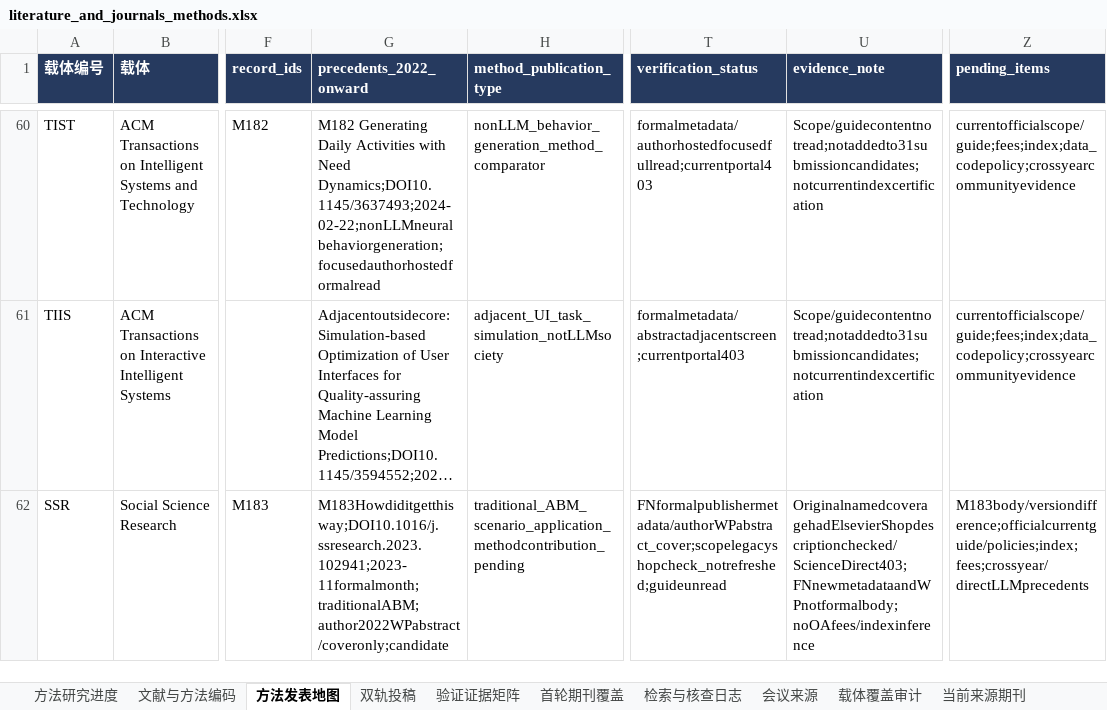
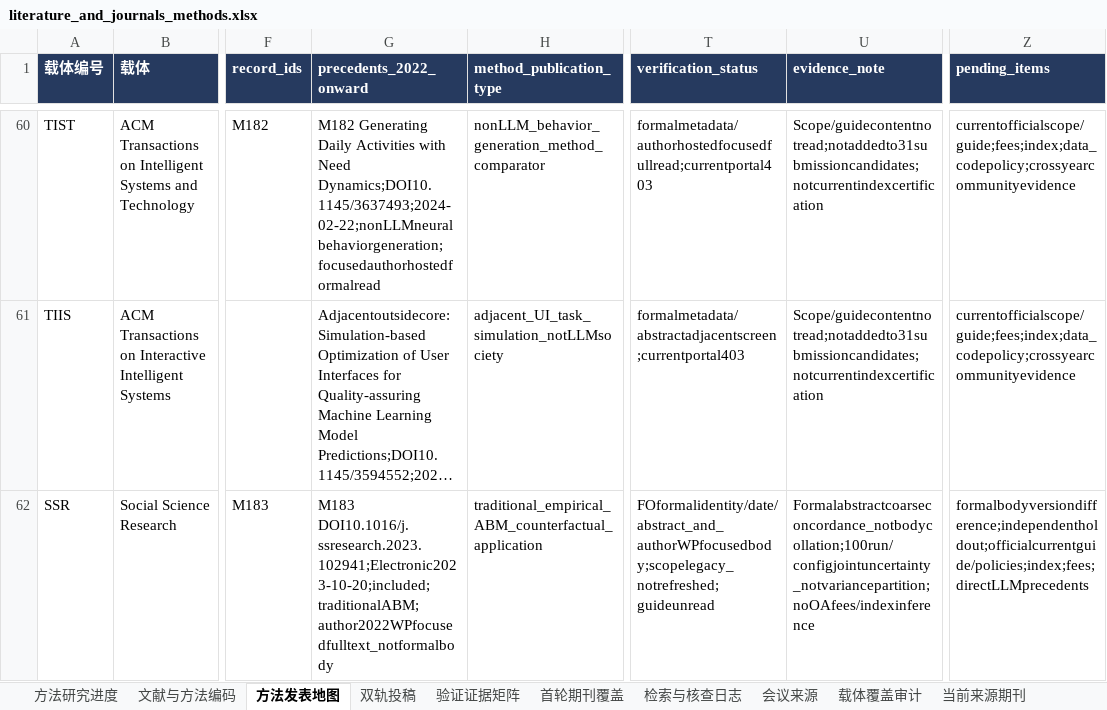
Before and after one commit to BNU-CCR/Agent-EX, an Excel workbook: literature-review/exports/literature_and_journals_methods.xlsx, sheet 方法发表地图, drawn as a sheet; only a part is shown, gaps mark what is left out; long unchanged cells end in …; values as stored, in another font and other column widths than the file's, no borders; the diff names each change by its address in the sheet, - before the commit and + after, or states it on an @@ line.

Commit message:
Read teacher-labor ABM author manuscript and separate historical fit from policy counterfactuals

```diff
--- a/literature-review/exports/literature_and_journals_methods.xlsx (sheet 方法发表地图)
+++ b/literature-review/exports/literature_and_journals_methods.xlsx (sheet 方法发表地图)
-G62 (precedents_2022_onward): M183Howdiditgetthisway;DOI10.1016/j.ssresearch.2023.102941;2023-11formalmonth;traditionalABM;author2022WPabstract/coveronly;candidate
+G62 (precedents_2022_onward): M183 DOI10.1016/j.ssresearch.2023.102941;Electronic2023-10-20;included;traditionalABM;author2022WPfocusedfulltext_notformalbody
-H62 (method_publication_type): traditional_ABM_scenario_application_methodcontribution_pending
+H62 (method_publication_type): traditional_empirical_ABM_counterfactual_application
-T62 (verification_status): FNformalpublishermetadata/authorWPabstract_cover;scopelegacyshopcheck_notrefreshed;guideunread
+T62 (verification_status): FOformalidentity/date/abstract_and_authorWPfocusedbody;scopelegacy_notrefreshed;guideunread
-U62 (evidence_note): OriginalnamedcoveragehadElsevierShopdescriptionchecked/ScienceDirect403;FNnewmetadataandWPnotformalbody;noOAfees/indexinference
+U62 (evidence_note): Formalabstractcoarseconcordance_notbodycollation;100run/configjointuncertainty_notvariancepartition;noOAfees/indexinference
-Z62 (pending_items): M183body/versiondifference;officialcurrentguide/policies;index;fees;crossyear/directLLMprecedents
+Z62 (pending_items): formalbodyversiondifference;independentholdout;officialcurrentguide/policies;index;fees;directLLMprecedents
```
Also changed, not shown: sheet 检索与核查日志, sheet 验证证据矩阵, sheet 文献与方法编码, sheet 当前来源期刊, sheet 载体覆盖审计, sheet 方法研究进度, 28 other files.
